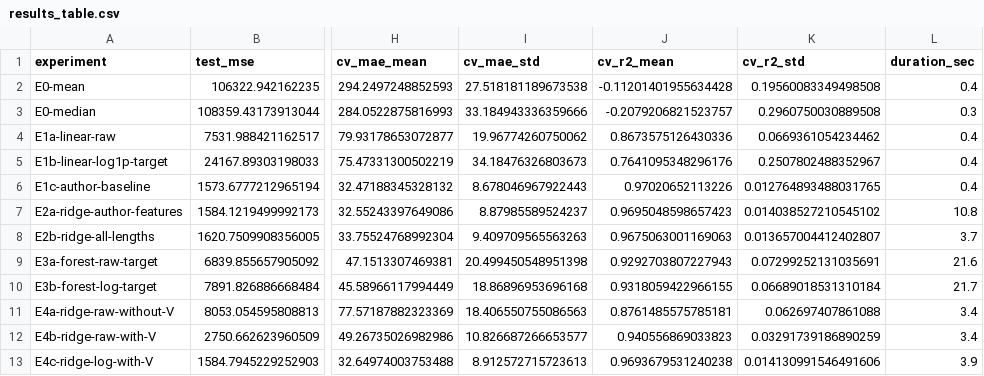
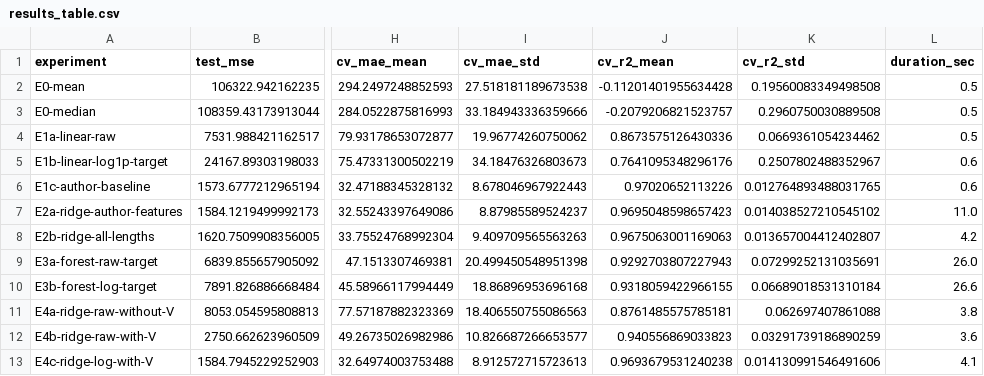
Before and after one commit to floww17/regression-lab02, a CSV file: reports/tables/results_table.csv, drawn as a sheet; only a part is shown, gaps mark what is left out; the diff names each change by its address in the sheet, - before the commit and + after, or states it on an @@ line.

```diff
--- a/reports/tables/results_table.csv
+++ b/reports/tables/results_table.csv
-L2 (duration_sec): 0.4
+L2 (duration_sec): 0.5
-L3 (duration_sec): 0.3
+L3 (duration_sec): 0.5
-L4 (duration_sec): 0.4
+L4 (duration_sec): 0.5
-L5:L6 (duration_sec): 0.4
+L5:L6 (duration_sec): 0.6
-L7 (duration_sec): 10.8
+L7 (duration_sec): 11.0
-L8 (duration_sec): 3.7
+L8 (duration_sec): 4.2
-L9 (duration_sec): 21.6
+L9 (duration_sec): 26.0
-L10 (duration_sec): 21.7
+L10 (duration_sec): 26.6
-L11 (duration_sec): 3.4
+L11 (duration_sec): 3.8
-L12 (duration_sec): 3.4
+L12 (duration_sec): 3.6
-L13 (duration_sec): 3.9
+L13 (duration_sec): 4.1
```
Also changed, not shown: 11 other files.
